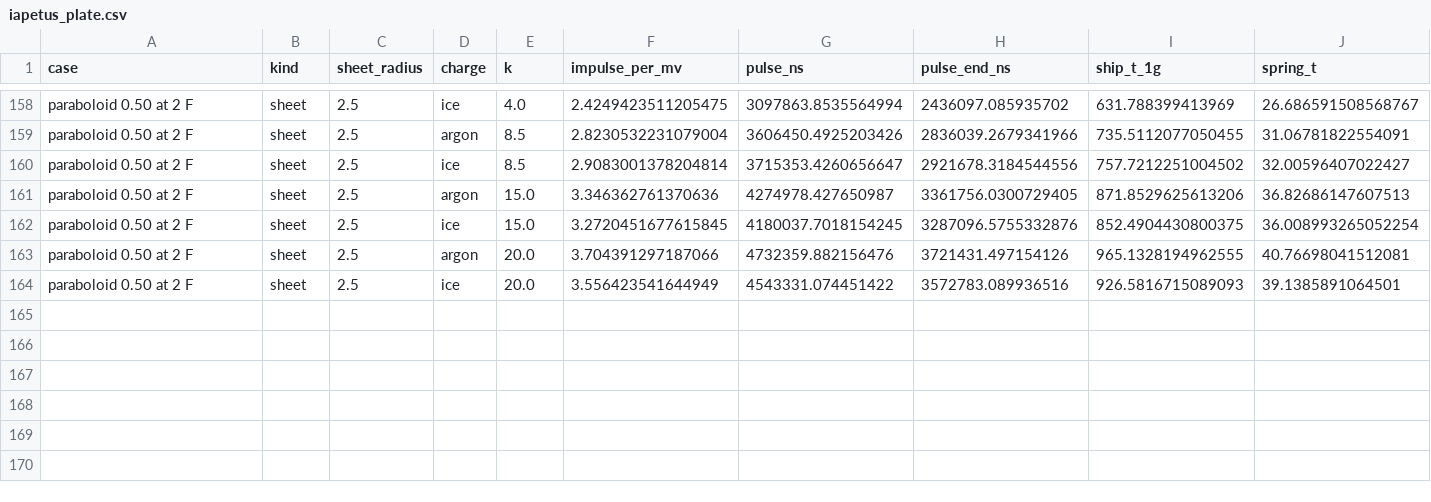
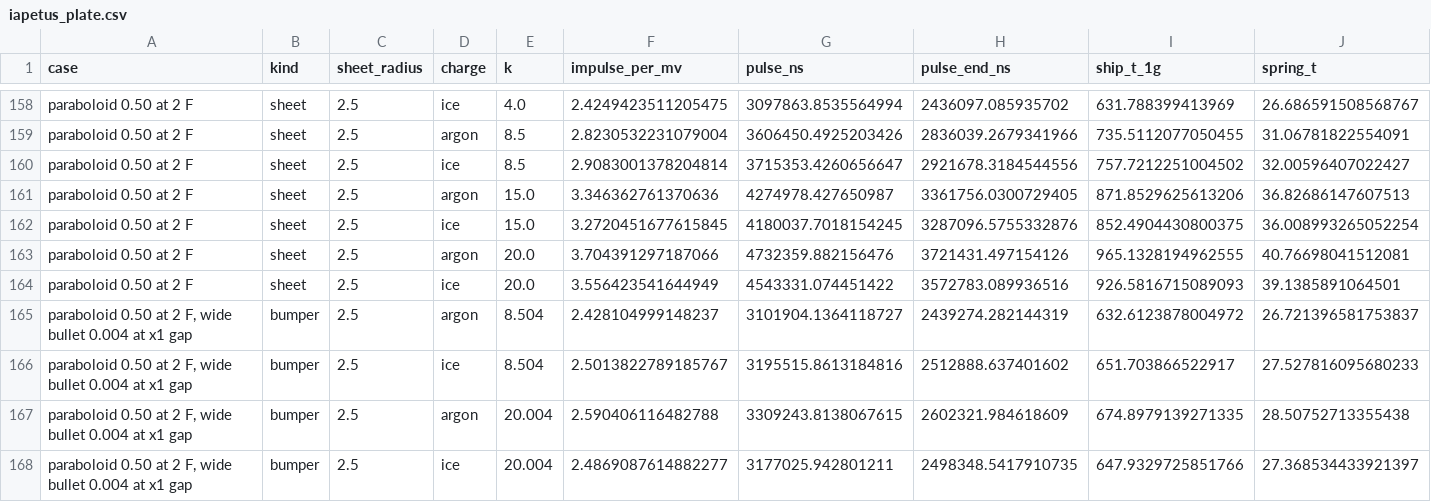
Before and after one commit to katzseth22202/puffsat_impact_simulation, a CSV file: data/results/xray_collision/iapetus_plate.csv, drawn as a sheet; only a part is shown, gaps mark what is left out; rows hold the shown columns only; the diff names each change by its address in the sheet, - before the commit and + after, or states it on an @@ line.

```diff
--- a/data/results/xray_collision/iapetus_plate.csv
+++ b/data/results/xray_collision/iapetus_plate.csv
+row 165: paraboloid 0.50 at 2 F, wide bullet 0.004 at x1 gap | bumper | 2.5 | argon | 8.504 | 2.428104999148237 | 3101904.1364118727 | 2439274.282144319 | 632.6123878004972 | 26.721396581753837
+row 166: paraboloid 0.50 at 2 F, wide bullet 0.004 at x1 gap | bumper | 2.5 | ice | 8.504 | 2.5013822789185767 | 3195515.8613184816 | 2512888.637401602 | 651.703866522917 | 27.527816095680233
+row 167: paraboloid 0.50 at 2 F, wide bullet 0.004 at x1 gap | bumper | 2.5 | argon | 20.004 | 2.590406116482788 | 3309243.8138067615 | 2602321.984618609 | 674.8979139271335 | 28.50752713355438
+row 168: paraboloid 0.50 at 2 F, wide bullet 0.004 at x1 gap | bumper | 2.5 | ice | 20.004 | 2.4869087614882277 | 3177025.942801211 | 2498348.5417910735 | 647.9329725851766 | 27.368534433921397
```
Also changed, not shown: data/results/xray_collision/iapetus_convergence.csv, data/results/xray_collision/iapetus_erosion.csv, 6 other files.
